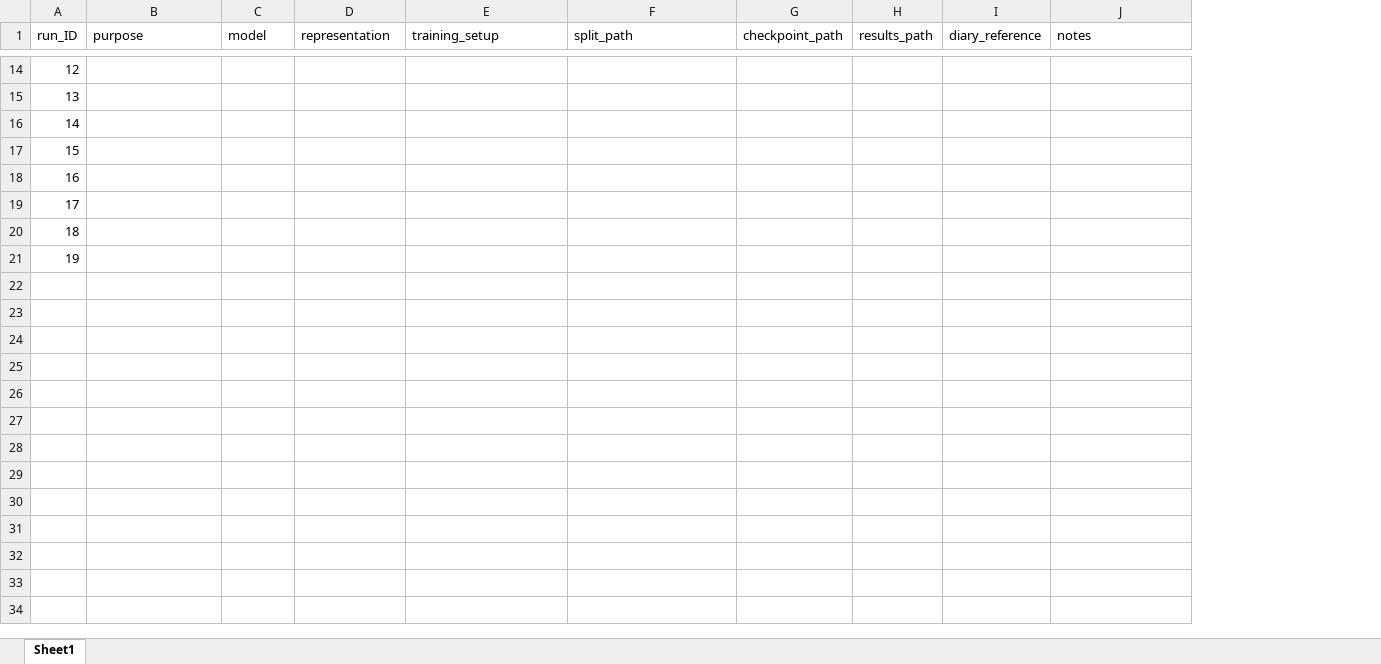
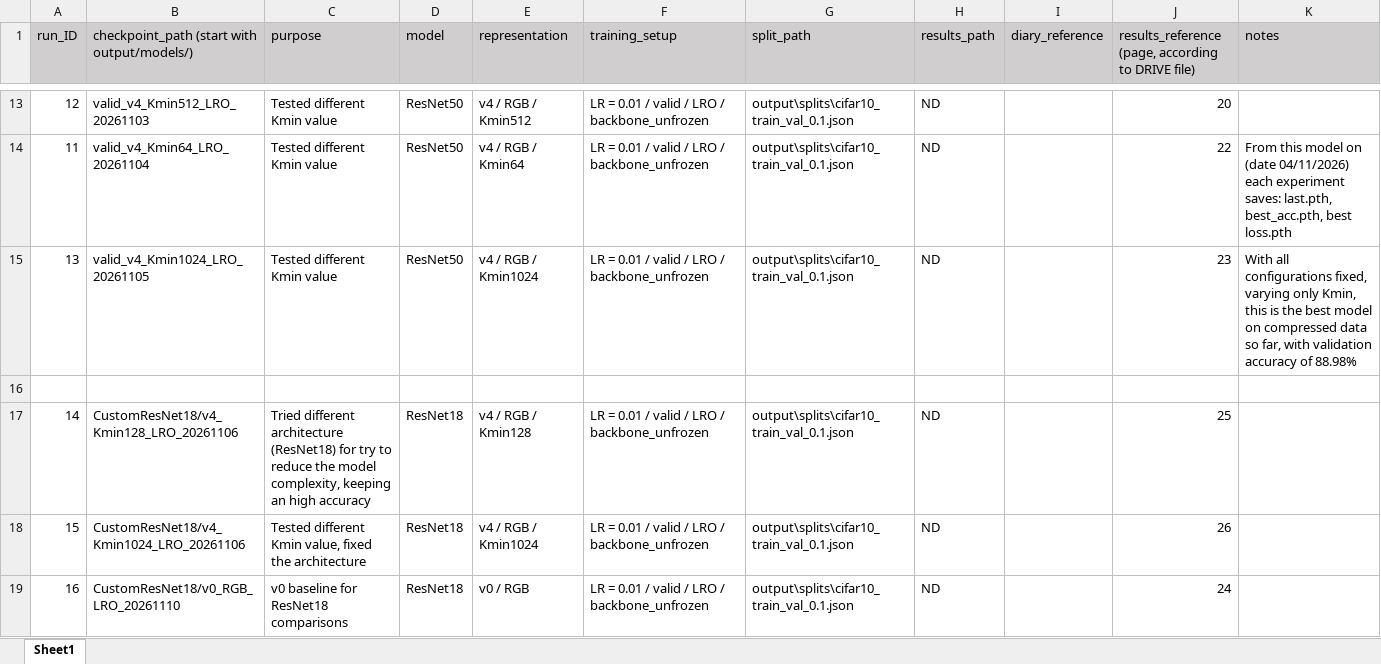
Before and after one commit to edwardmanfrin01-oss/compressed_NN, an Excel workbook: experiments/experiments_register.xlsx, sheet Sheet1, drawn as a sheet; only a part is shown, gaps mark what is left out; values as stored, in another font and other column widths than the file's, no borders; removed rows and columns are numbered as before the commit, all else as after; the diff covers the shown part only; the diff names each change by its address in the sheet, - before the commit and + after, or states it on an @@ line.

```diff
--- a/experiments/experiments_register.xlsx (sheet Sheet1)
+++ b/experiments/experiments_register.xlsx (sheet Sheet1)
+column B, row 1: checkpoint_path (start with output/models/); row 13: valid_v4_Kmin512_LRO_20261103; row 15: valid_v4_Kmin1024_LRO_20261105; rows 17-19: CustomResNet18/v4_Kmin128_LRO_20261106 | CustomResNet18/v4_Kmin1024_LRO_20261106 | CustomResNet18/v0_RGB_LRO_20261110
-column G (checkpoint_path), empty
+column J, row 1: results_reference (page, according to DRIVE file); row 13: 20; row 15: 23; rows 17-19: 25 | 26 | 24
-A1 fill: none
+A1 fill: #D0CECE
-C1:G1 fill: none
+C1:G1 fill: #D0CECE
-H1:I1 fill: none
+H1:I1 fill: #D0CECE
-K1 fill: none
+K1 fill: #D0CECE
-C13 (purpose): (empty)
+C13 (purpose): Tested different Kmin value
-D13 (model): (empty)
+D13 (model): ResNet50
-E13 (representation): (empty)
+E13 (representation): v4 / RGB / Kmin512
-F13 (training_setup): (empty)
+F13 (training_setup): LR = 0.01 / valid / LRO / backbone_unfrozen
-G13 (split_path): (empty)
+G13 (split_path): output\splits\cifar10_train_val_0.1.json
-H13 (results_path): (empty)
+H13 (results_path): ND
+row 14: 11 | valid_v4_Kmin64_LRO_20261104 | Tested different Kmin value | ResNet50 | v4 / RGB / Kmin64 | LR = 0.01 / valid / LRO / backbone_unfrozen | output\splits\cifar10_train_val_0.1.json | ND |  | 22 | From this model on (date 04/11/2026) each experiment saves: last.pth, best_acc.pth, best loss.pth
-C15 (purpose): (empty)
+C15 (purpose): Tested different Kmin value
-D15 (model): (empty)
+D15 (model): ResNet50
-E15 (representation): (empty)
+E15 (representation): v4 / RGB / Kmin1024
-F15 (training_setup): (empty)
+F15 (training_setup): LR = 0.01 / valid / LRO / backbone_unfrozen
-G15 (split_path): (empty)
+G15 (split_path): output\splits\cifar10_train_val_0.1.json
-H15 (results_path): (empty)
+H15 (results_path): ND
-K15 (notes): (empty)
+K15 (notes): With all configurations fixed, varying only Kmin, this is the best model on compressed data so far, with validation accuracy of 88.98%
+row 16: (empty)
-C17 (purpose): (empty)
+C17 (purpose): Tried different architecture (ResNet18) for try to reduce the model complexity, keeping an high accuracy
-D17:D19 (model): (empty)
+D17:D19 (model): ResNet18
-E17 (representation): (empty)
+E17 (representation): v4 / RGB / Kmin128
-F17:F19 (training_setup): (empty)
+F17:F19 (training_setup): LR = 0.01 / valid / LRO / backbone_unfrozen
-G17:G19 (split_path): (empty)
+G17:G19 (split_path): output\splits\cifar10_train_val_0.1.json
-H17:H19 (results_path): (empty)
+H17:H19 (results_path): ND
-C18 (purpose): (empty)
+C18 (purpose): Tested different Kmin value, fixed the architecture
-E18 (representation): (empty)
+E18 (representation): v4 / RGB / Kmin1024
-C19 (purpose): (empty)
+C19 (purpose): v0 baseline for ResNet18 comparisons
-E19 (representation): (empty)
+E19 (representation): v0 / RGB
-row 19: 17
-row 20: 18
-row 21: 19
```
Also changed, not shown: 1 removed row and 66 edited cells elsewhere in this sheet, formulas that keep their value, 2 other files.
